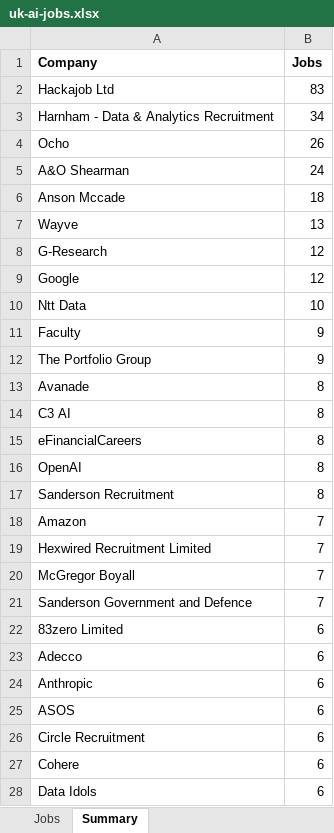
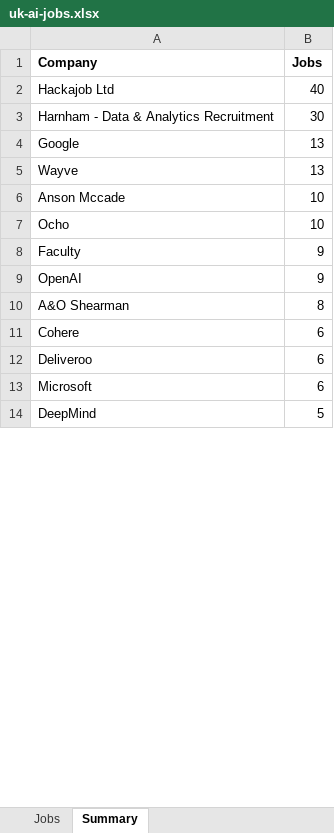
Before and after one commit to RawfurJim/Agentic-Resume-Tailor, an Excel workbook: scraper/data/exports/uk-ai-jobs.xlsx, sheet Summary, drawn as a sheet; only a part is shown; the shorter side is filled out with more unchanged rows; values as stored, in another font and other column widths than the file's, no borders; removed rows and columns are numbered as before the commit, all else as after; the diff covers the shown part only; the diff names each change by its address in the sheet, - before the commit and + after, or states it on an @@ line.

```diff
--- a/scraper/data/exports/uk-ai-jobs.xlsx (sheet Summary)
+++ b/scraper/data/exports/uk-ai-jobs.xlsx (sheet Summary)
-B2 (Jobs): 83
+B2 (Jobs): 40
-B3 (Jobs): 34
+B3 (Jobs): 30
-row 4: Ocho | 26
-row 5: A&O Shearman | 24
-row 6: Anson Mccade | 18
+row 4: Google | 13
-row 8: G-Research | 12
-row 9: Google | 12
-A6 (Company): Ntt Data
+A6 (Company): Anson Mccade
+row 7: Ocho | 10
-row 12: The Portfolio Group | 9
-row 13: Avanade | 8
-row 14: C3 AI | 8
-row 15: eFinancialCareers | 8
-B9 (Jobs): 8
+B9 (Jobs): 9
-A10 (Company): Sanderson Recruitment
+A10 (Company): A&O Shearman
-row 18: Amazon | 7
-row 19: Hexwired Recruitment Limited | 7
-row 20: McGregor Boyall | 7
-row 21: Sanderson Government and Defence | 7
-row 22: 83zero Limited | 6
-row 23: Adecco | 6
-row 24: Anthropic | 6
-row 25: ASOS | 6
-row 26: Circle Recruitment | 6
-row 28: Data Idols | 6
```
Also changed, not shown: 54 added rows, 70 removed rows and 31 edited cells elsewhere in this sheet, sheet Jobs, 14 other files.
